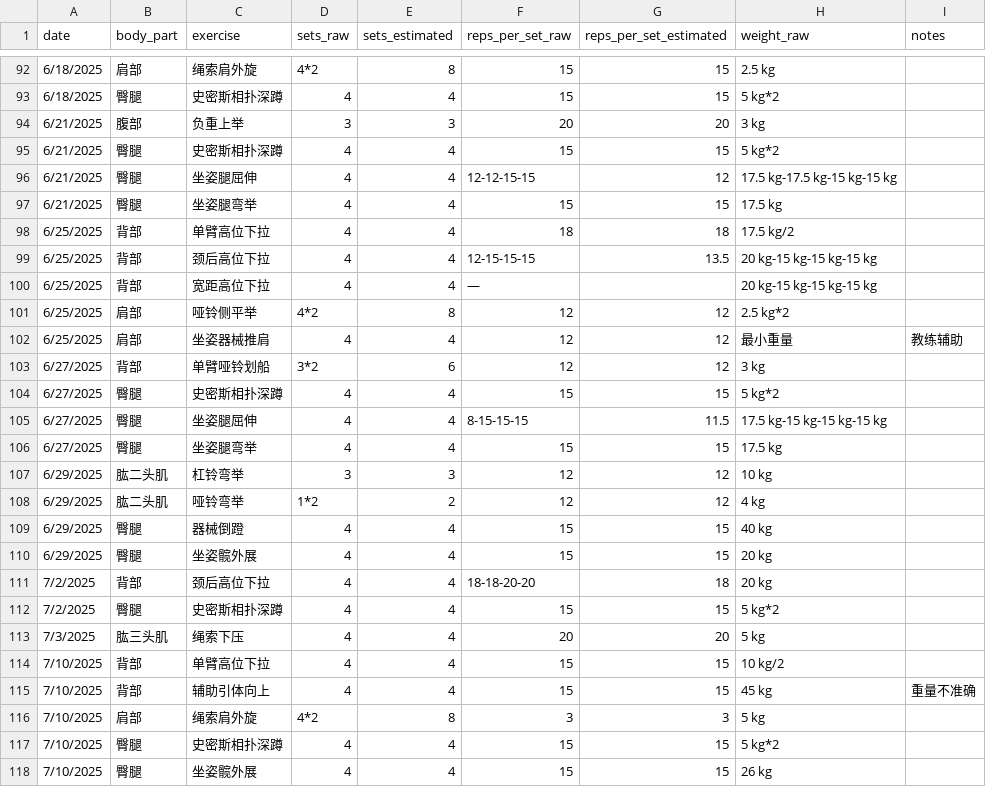
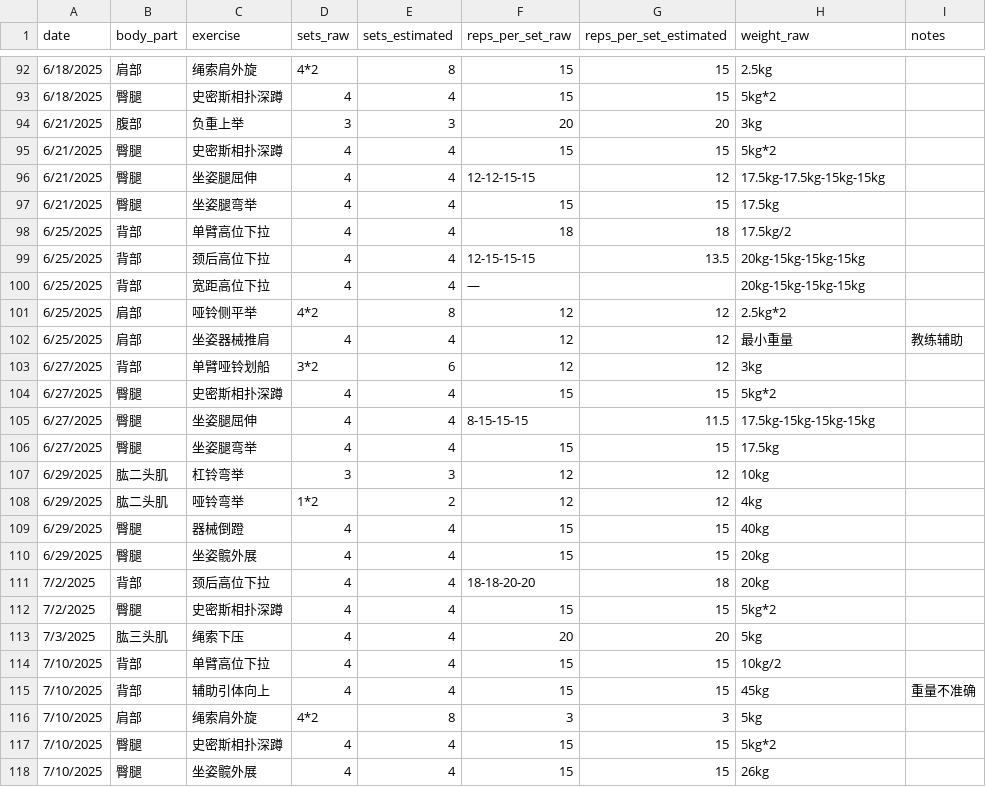
Before and after one commit to haiyankong/workout, a CSV file: data/training-log.csv, drawn as a sheet; only a part is shown, gaps mark what is left out; the diff covers the shown part only.

```diff
--- a/data/training-log.csv
+++ b/data/training-log.csv
@@ -92,27 +92,27 @@
-6/18/2025,肩部,绳索肩外旋,4*2,8,15,15,2.5 kg,
-6/18/2025,臀腿,史密斯相扑深蹲,4,4,15,15,5 kg*2,
-6/21/2025,腹部,负重上举,3,3,20,20,3 kg,
-6/21/2025,臀腿,史密斯相扑深蹲,4,4,15,15,5 kg*2,
-6/21/2025,臀腿,坐姿腿屈伸,4,4,12-12-15-15,12,17.5 kg-17.5 kg-15 kg-15 kg,
-6/21/2025,臀腿,坐姿腿弯举,4,4,15,15,17.5 kg,
-6/25/2025,背部,单臂高位下拉,4,4,18,18,17.5 kg/2,
-6/25/2025,背部,颈后高位下拉,4,4,12-15-15-15,13.5,20 kg-15 kg-15 kg-15 kg,
-6/25/2025,背部,宽距高位下拉,4,4,—,,20 kg-15 kg-15 kg-15 kg,
-6/25/2025,肩部,哑铃侧平举,4*2,8,12,12,2.5 kg*2,
+6/18/2025,肩部,绳索肩外旋,4*2,8,15,15,2.5kg,
+6/18/2025,臀腿,史密斯相扑深蹲,4,4,15,15,5kg*2,
+6/21/2025,腹部,负重上举,3,3,20,20,3kg,
+6/21/2025,臀腿,史密斯相扑深蹲,4,4,15,15,5kg*2,
+6/21/2025,臀腿,坐姿腿屈伸,4,4,12-12-15-15,12,17.5kg-17.5kg-15kg-15kg,
+6/21/2025,臀腿,坐姿腿弯举,4,4,15,15,17.5kg,
+6/25/2025,背部,单臂高位下拉,4,4,18,18,17.5kg/2,
+6/25/2025,背部,颈后高位下拉,4,4,12-15-15-15,13.5,20kg-15kg-15kg-15kg,
+6/25/2025,背部,宽距高位下拉,4,4,—,,20kg-15kg-15kg-15kg,
+6/25/2025,肩部,哑铃侧平举,4*2,8,12,12,2.5kg*2,
 6/25/2025,肩部,坐姿器械推肩,4,4,12,12,最小重量,教练辅助
-6/27/2025,背部,单臂哑铃划船,3*2,6,12,12,3 kg,
-6/27/2025,臀腿,史密斯相扑深蹲,4,4,15,15,5 kg*2,
-6/27/2025,臀腿,坐姿腿屈伸,4,4,8-15-15-15,11.5,17.5 kg-15 kg-15 kg-15 kg,
-6/27/2025,臀腿,坐姿腿弯举,4,4,15,15,17.5 kg,
-6/29/2025,肱二头肌,杠铃弯举,3,3,12,12,10 kg,
-6/29/2025,肱二头肌,哑铃弯举,1*2,2,12,12,4 kg,
-6/29/2025,臀腿,器械倒蹬,4,4,15,15,40 kg,
-6/29/2025,臀腿,坐姿髋外展,4,4,15,15,20 kg,
-7/2/2025,背部,颈后高位下拉,4,4,18-18-20-20,18,20 kg,
-7/2/2025,臀腿,史密斯相扑深蹲,4,4,15,15,5 kg*2,
-7/3/2025,肱三头肌,绳索下压,4,4,20,20,5 kg,
-7/10/2025,背部,单臂高位下拉,4,4,15,15,10 kg/2,
-7/10/2025,背部,辅助引体向上,4,4,15,15,45 kg,重量不准确
-7/10/2025,肩部,绳索肩外旋,4*2,8,3,3,5 kg,
-7/10/2025,臀腿,史密斯相扑深蹲,4,4,15,15,5 kg*2,
-7/10/2025,臀腿,坐姿髋外展,4,4,15,15,26 kg,
+6/27/2025,背部,单臂哑铃划船,3*2,6,12,12,3kg,
+6/27/2025,臀腿,史密斯相扑深蹲,4,4,15,15,5kg*2,
+6/27/2025,臀腿,坐姿腿屈伸,4,4,8-15-15-15,11.5,17.5kg-15kg-15kg-15kg,
+6/27/2025,臀腿,坐姿腿弯举,4,4,15,15,17.5kg,
+6/29/2025,肱二头肌,杠铃弯举,3,3,12,12,10kg,
+6/29/2025,肱二头肌,哑铃弯举,1*2,2,12,12,4kg,
+6/29/2025,臀腿,器械倒蹬,4,4,15,15,40kg,
+6/29/2025,臀腿,坐姿髋外展,4,4,15,15,20kg,
+7/2/2025,背部,颈后高位下拉,4,4,18-18-20-20,18,20kg,
+7/2/2025,臀腿,史密斯相扑深蹲,4,4,15,15,5kg*2,
+7/3/2025,肱三头肌,绳索下压,4,4,20,20,5kg,
+7/10/2025,背部,单臂高位下拉,4,4,15,15,10kg/2,
+7/10/2025,背部,辅助引体向上,4,4,15,15,45kg,重量不准确
+7/10/2025,肩部,绳索肩外旋,4*2,8,3,3,5kg,
+7/10/2025,臀腿,史密斯相扑深蹲,4,4,15,15,5kg*2,
+7/10/2025,臀腿,坐姿髋外展,4,4,15,15,26kg,
```
Also changed, not shown: 4 added rows and 109 edited cells elsewhere in this file.
